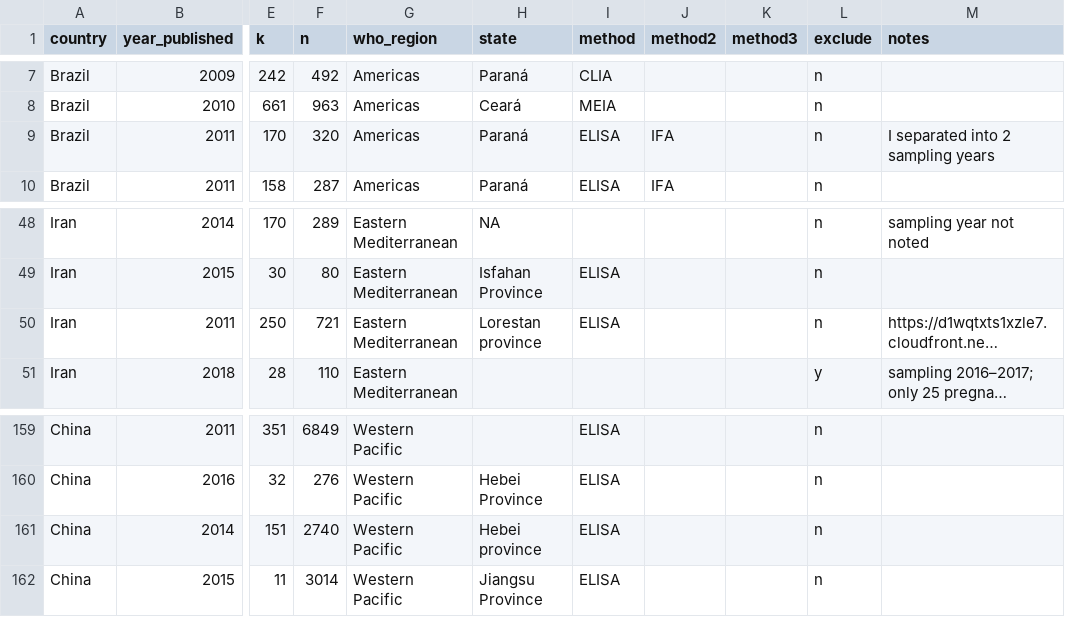
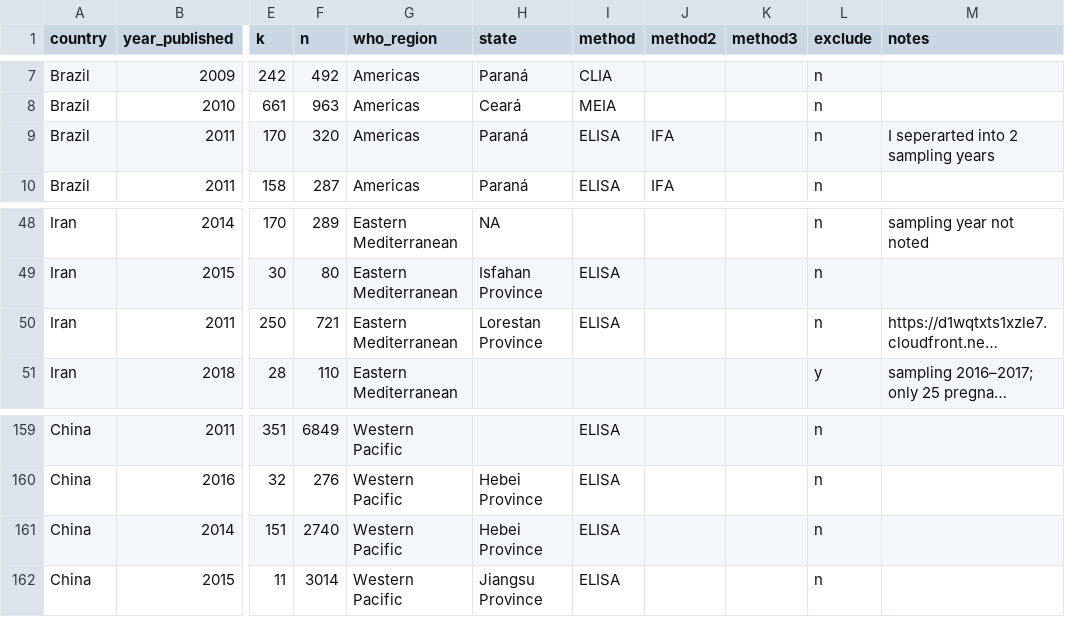
Before and after one commit to gcmilne/CTmod, a CSV file: data/seroprev_global.csv, drawn as a sheet; only a part is shown, gaps mark what is left out; long unchanged cells end in …; the diff names each change by its address in the sheet, - before the commit and + after, or states it on an @@ line.

Commit message:
Adding code for regional plots

```diff
--- a/data/seroprev_global.csv
+++ b/data/seroprev_global.csv
-M9 (notes): I separated into 2 sampling years
+M9 (notes): I seperarted into 2 sampling years
-H50 (state): Lorestan province
+H50 (state): Lorestan Province
-H161 (state): Hebei province
+H161 (state): Hebei Province
```
Also changed, not shown: 1 other file.
